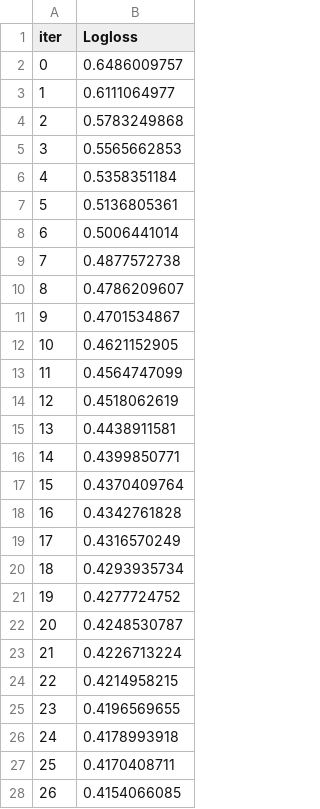
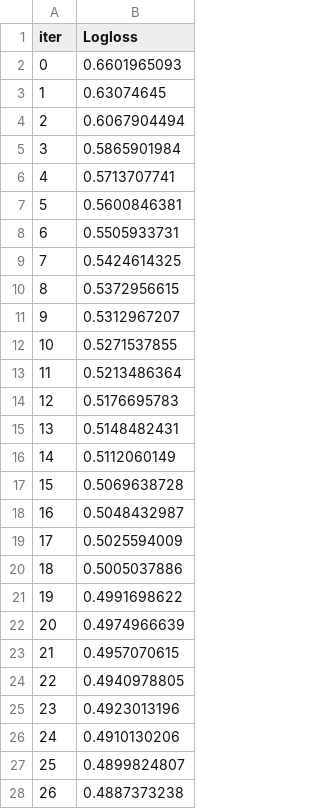
Before and after one commit to LOLresultPrediction/LOL-MachineLearning, a TSV file: dataPreprocessing/catboost_info/learn_error.tsv, drawn as a sheet; only a part is shown; the diff covers the shown part only.

```diff
--- a/dataPreprocessing/catboost_info/learn_error.tsv
+++ b/dataPreprocessing/catboost_info/learn_error.tsv
@@ -1,28 +1,28 @@
 iter	Logloss
-0	0.6486009757
-1	0.6111064977
-2	0.5783249868
-3	0.5565662853
-4	0.5358351184
-5	0.5136805361
-6	0.5006441014
-7	0.4877572738
-8	0.4786209607
-9	0.4701534867
-10	0.4621152905
-11	0.4564747099
-12	0.4518062619
-13	0.4438911581
-14	0.4399850771
-15	0.4370409764
-16	0.4342761828
-17	0.4316570249
-18	0.4293935734
-19	0.4277724752
-20	0.4248530787
-21	0.4226713224
-22	0.4214958215
-23	0.4196569655
-24	0.4178993918
-25	0.4170408711
-26	0.4154066085
+0	0.6601965093
+1	0.63074645
+2	0.6067904494
+3	0.5865901984
+4	0.5713707741
+5	0.5600846381
+6	0.5505933731
+7	0.5424614325
+8	0.5372956615
+9	0.5312967207
+10	0.5271537855
+11	0.5213486364
+12	0.5176695783
+13	0.5148482431
+14	0.5112060149
+15	0.5069638728
+16	0.5048432987
+17	0.5025594009
+18	0.5005037886
+19	0.4991698622
+20	0.4974966639
+21	0.4957070615
+22	0.4940978805
+23	0.4923013196
+24	0.4910130206
+25	0.4899824807
+26	0.4887373238
```
Also changed, not shown: 173 edited cells elsewhere in this file, dataPreprocessing/catboost_info/time_left.tsv, 16 other files.
